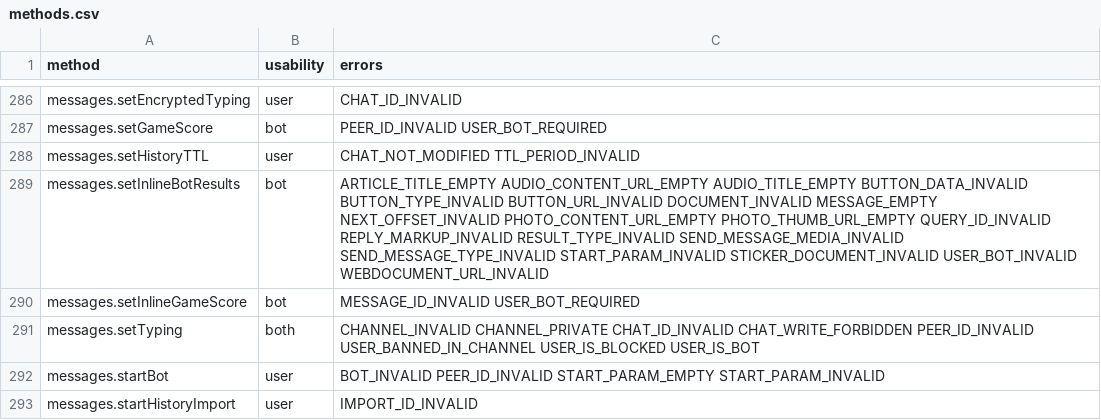
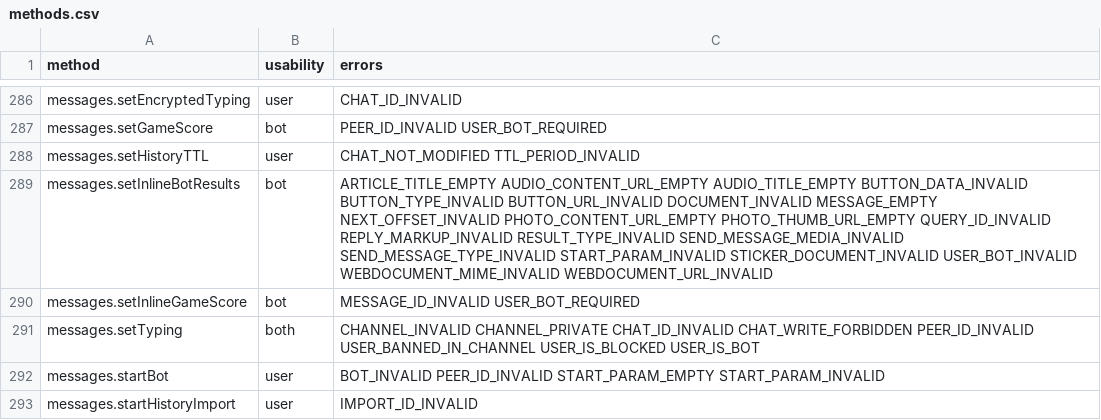
Before and after one commit to LonamiWebs/Telethon, a CSV file: telethon_generator/data/methods.csv, drawn as a sheet; only a part is shown, gaps mark what is left out.

Commit message:
Update methods.csv

```diff
--- a/telethon_generator/data/methods.csv
+++ b/telethon_generator/data/methods.csv
@@ -288,3 +288,3 @@ messages.setGameScore,bot,PEER_ID_INVALID USER_BOT_REQUIRED
 messages.setHistoryTTL,user,CHAT_NOT_MODIFIED TTL_PERIOD_INVALID
-messages.setInlineBotResults,bot,ARTICLE_TITLE_EMPTY  AUDIO_CONTENT_URL_EMPTY AUDIO_TITLE_EMPTY BUTTON_DATA_INVALID BUTTON_TYPE_INVALID BUTTON_URL_INVALID DOCUMENT_INVALID MESSAGE_EMPTY NEXT_OFFSET_INVALID PHOTO_CONTENT_URL_EMPTY PHOTO_THUMB_URL_EMPTY QUERY_ID_INVALID REPLY_MARKUP_INVALID RESULT_TYPE_INVALID SEND_MESSAGE_MEDIA_INVALID SEND_MESSAGE_TYPE_INVALID START_PARAM_INVALID STICKER_DOCUMENT_INVALID USER_BOT_INVALID WEBDOCUMENT_URL_INVALID
+messages.setInlineBotResults,bot,ARTICLE_TITLE_EMPTY  AUDIO_CONTENT_URL_EMPTY AUDIO_TITLE_EMPTY BUTTON_DATA_INVALID BUTTON_TYPE_INVALID BUTTON_URL_INVALID DOCUMENT_INVALID MESSAGE_EMPTY NEXT_OFFSET_INVALID PHOTO_CONTENT_URL_EMPTY PHOTO_THUMB_URL_EMPTY QUERY_ID_INVALID REPLY_MARKUP_INVALID RESULT_TYPE_INVALID SEND_MESSAGE_MEDIA_INVALID SEND_MESSAGE_TYPE_INVALID START_PARAM_INVALID STICKER_DOCUMENT_INVALID USER_BOT_INVALID WEBDOCUMENT_MIME_INVALID WEBDOCUMENT_URL_INVALID
 messages.setInlineGameScore,bot,MESSAGE_ID_INVALID USER_BOT_REQUIRED
```
